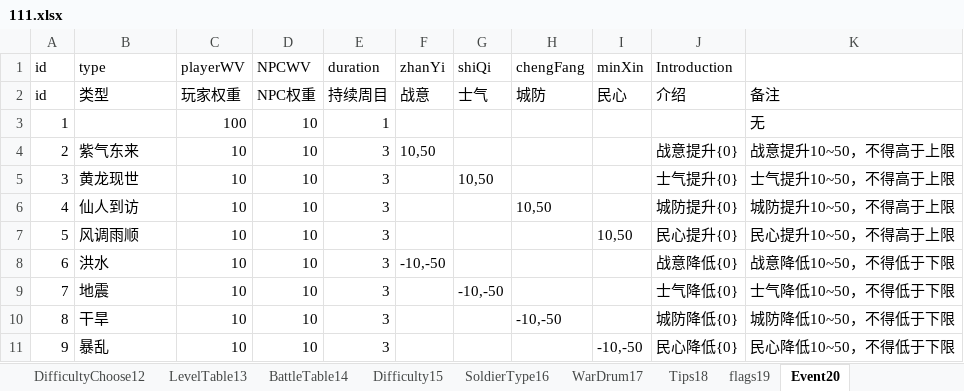
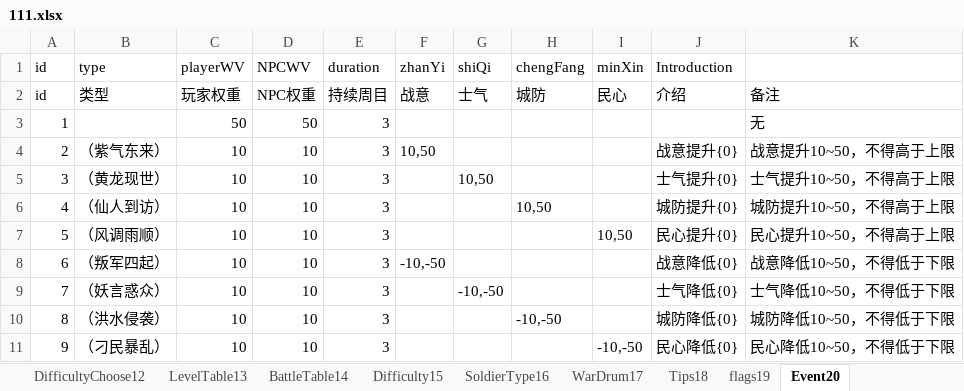
Before and after one commit to MiYanLiang/GameCommon, an Excel workbook: Conversion/AutoChangeJson/datasrc/111.xlsx, sheet Event20, drawn as a sheet; values as stored, in another font and other column widths than the file's, no borders; removed rows and columns are numbered as before the commit, all else as after; the diff names each change by its address in the sheet, - before the commit and + after, or states it on an @@ line.

```diff
--- a/Conversion/AutoChangeJson/datasrc/111.xlsx (sheet Event20)
+++ b/Conversion/AutoChangeJson/datasrc/111.xlsx (sheet Event20)
-row 3: 1 |  | 100 | 10 | 1 |  |  |  |  |  | 无
+row 3: 1 |  | 50 | 50 | 3 |  |  |  |  |  | 无
-B4 (type): 紫气东来
+B4 (type): （紫气东来）
-B5 (type): 黄龙现世
+B5 (type): （黄龙现世）
-B6 (type): 仙人到访
+B6 (type): （仙人到访）
-B7 (type): 风调雨顺
+B7 (type): （风调雨顺）
-B8 (type): 洪水
+B8 (type): （叛军四起）
-B9 (type): 地震
+B9 (type): （妖言惑众）
-B10 (type): 干旱
+B10 (type): （洪水侵袭）
-B11 (type): 暴乱
+B11 (type): （刁民暴乱）
```
Also changed, not shown: sheet DifficultyChoose12, 3 other files.
